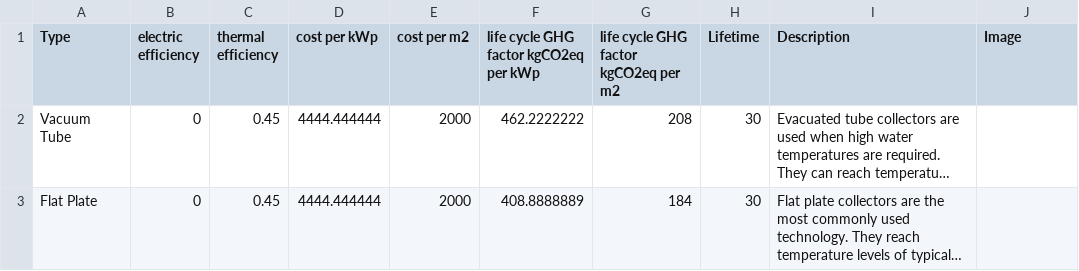
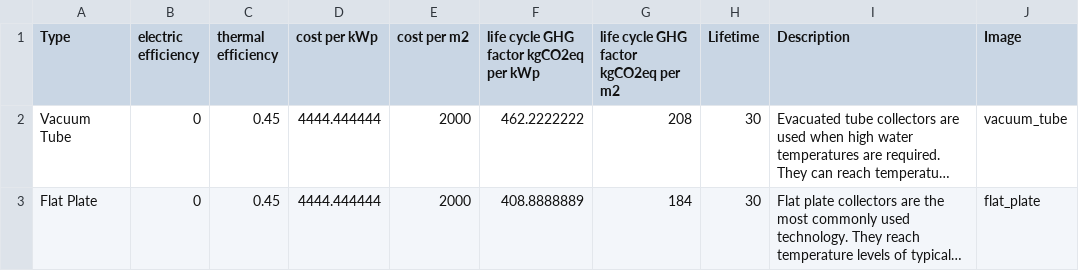
Before and after one commit to architecture-building-systems/hive, a CSV file: src/Hive.IO/Hive.IO/Resources/st_efficiency.csv, drawn as a sheet; long unchanged cells end in …; the diff names each change by its address in the sheet, - before the commit and + after, or states it on an @@ line.

Commit message:
restored solar thermal images. rebuild .exe

```diff
--- a/src/Hive.IO/Hive.IO/Resources/st_efficiency.csv
+++ b/src/Hive.IO/Hive.IO/Resources/st_efficiency.csv
-J2 (Image): (empty)
+J2 (Image): vacuum_tube
-J3 (Image): (empty)
+J3 (Image): flat_plate
```
Also changed, not shown: 7 other files.
